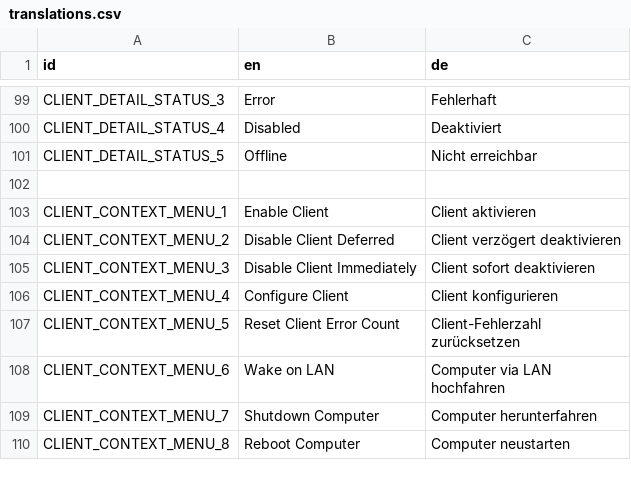
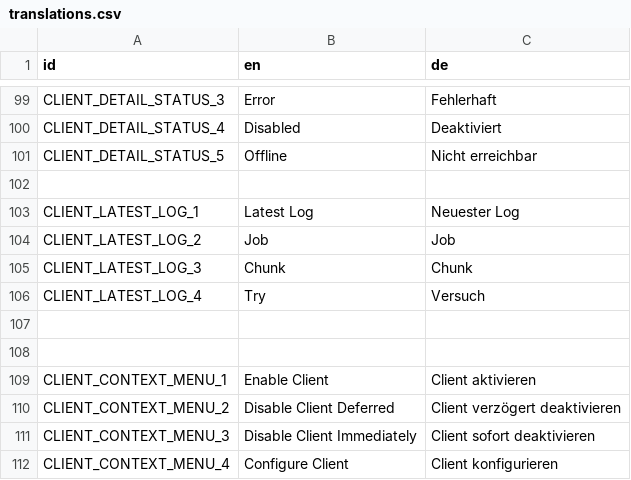
Before and after one commit to PostPollux/RaptorRender, a CSV file: lang/translations.csv, drawn as a sheet; only a part is shown, gaps mark what is left out; the shorter side is filled out with more unchanged rows; the diff names each change by its address in the sheet, - before the commit and + after, or states it on an @@ line.

```diff
--- a/lang/translations.csv
+++ b/lang/translations.csv
+row 103: CLIENT_LATEST_LOG_1 | Latest Log | Neuester Log
+row 104: CLIENT_LATEST_LOG_2 | Job | Job
+row 105: CLIENT_LATEST_LOG_3 | Chunk | Chunk
+row 106: CLIENT_LATEST_LOG_4 | Try | Versuch
+row 107: (empty)
+row 108: (empty)
```
Also changed, not shown: 10 other files.
